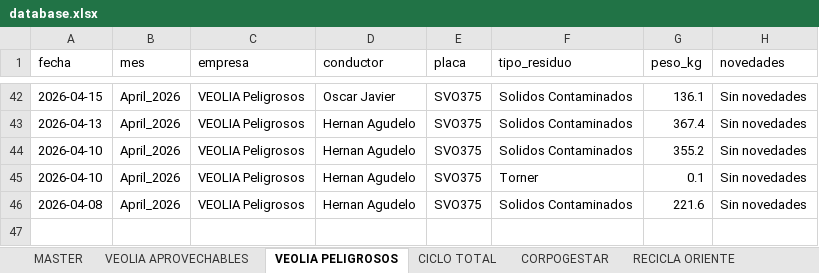
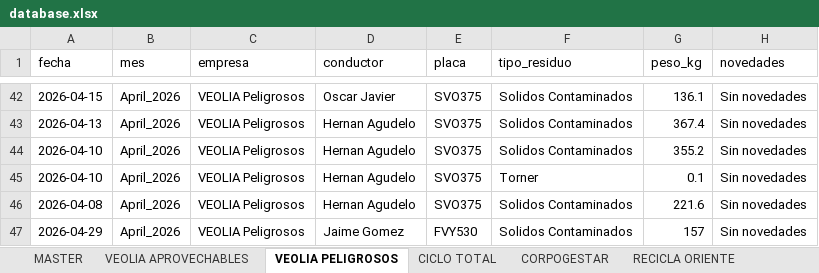
Before and after one commit to alejandraho013/registro-salida-residuos, an Excel workbook: database.xlsx, sheet VEOLIA PELIGROSOS, drawn as a sheet; only a part is shown, gaps mark what is left out; values as stored, in another font and other column widths than the file's, no borders; the diff names each change by its address in the sheet, - before the commit and + after, or states it on an @@ line.

Commit message:
Reg_VEOLIA Peligrosos_FVY530_20260507_163704

```diff
--- a/database.xlsx (sheet VEOLIA PELIGROSOS)
+++ b/database.xlsx (sheet VEOLIA PELIGROSOS)
+row 47: 2026-04-29 | April_2026 | VEOLIA Peligrosos | Jaime Gomez | FVY530 | Solidos Contaminados | 157 | Sin novedades
```
Also changed, not shown: sheet MASTER.
